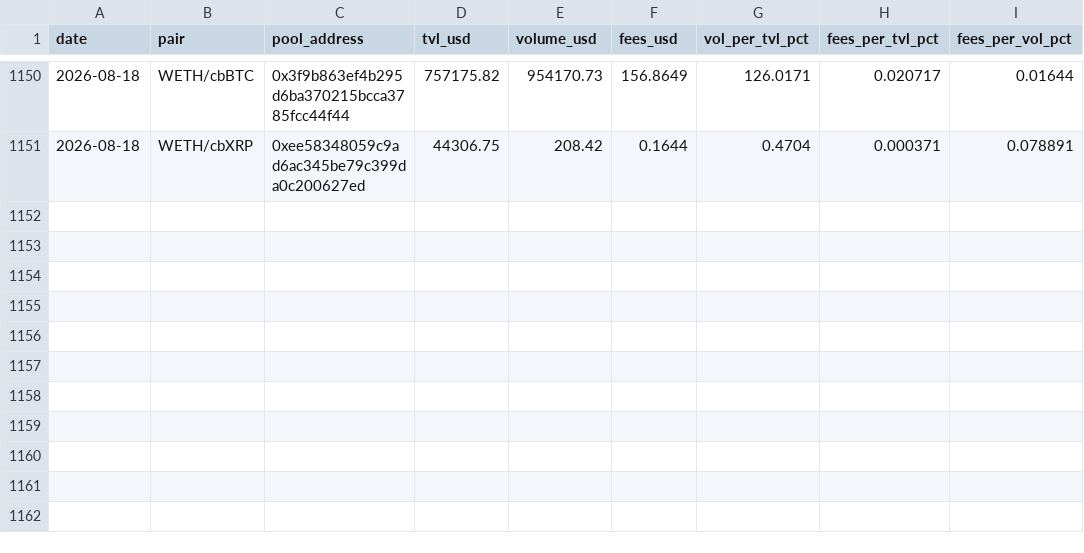
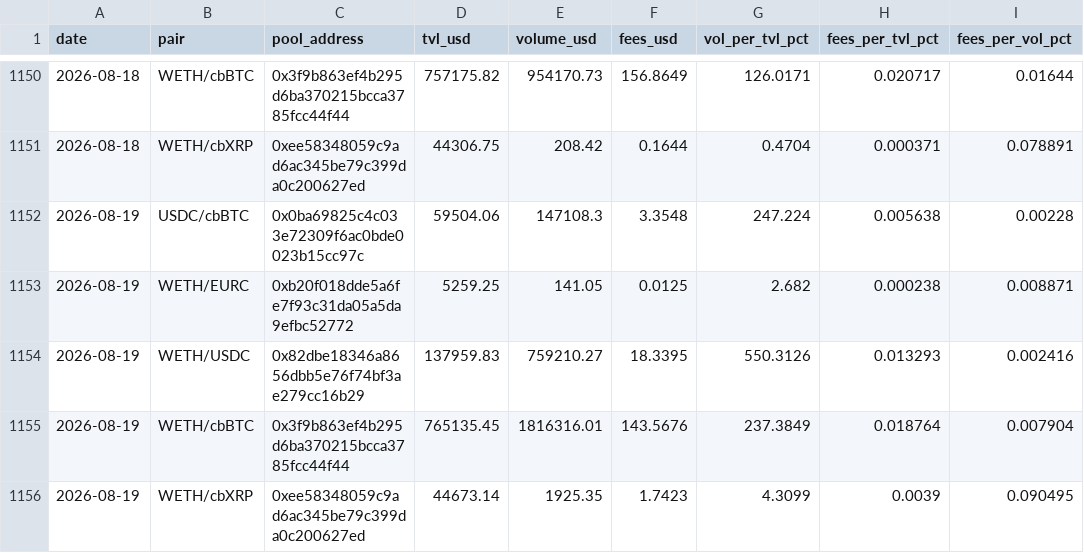
Before and after one commit to RichJamo/hydrex-lp-selection, a CSV file: data/hydrex_pools_daily.csv, drawn as a sheet; only a part is shown, gaps mark what is left out.

```diff
--- a/data/hydrex_pools_daily.csv
+++ b/data/hydrex_pools_daily.csv
@@ -1151 +1151,6 @@ date,pair,pool_address,tvl_usd,volume_usd,fees_usd,vol_per_tvl_pct,fees_per_tvl_
 2026-08-18,WETH/cbXRP,0xee58348059c9ad6ac345be79c399da0c200627ed,44306.75,208.42,0.1644,0.4704,0.000371,0.078891
+2026-08-19,USDC/cbBTC,0x0ba69825c4c033e72309f6ac0bde0023b15cc97c,59504.06,147108.3,3.3548,247.224,0.005638,0.00228
+2026-08-19,WETH/EURC,0xb20f018dde5a6fe7f93c31da05a5da9efbc52772,5259.25,141.05,0.0125,2.682,0.000238,0.008871
+2026-08-19,WETH/USDC,0x82dbe18346a8656dbb5e76f74bf3ae279cc16b29,137959.83,759210.27,18.3395,550.3126,0.013293,0.002416
+2026-08-19,WETH/cbBTC,0x3f9b863ef4b295d6ba370215bcca3785fcc44f44,765135.45,1816316.01,143.5676,237.3849,0.018764,0.007904
+2026-08-19,WETH/cbXRP,0xee58348059c9ad6ac345be79c399da0c200627ed,44673.14,1925.35,1.7423,4.3099,0.0039,0.090495
```
Also changed, not shown: 1 other file.
